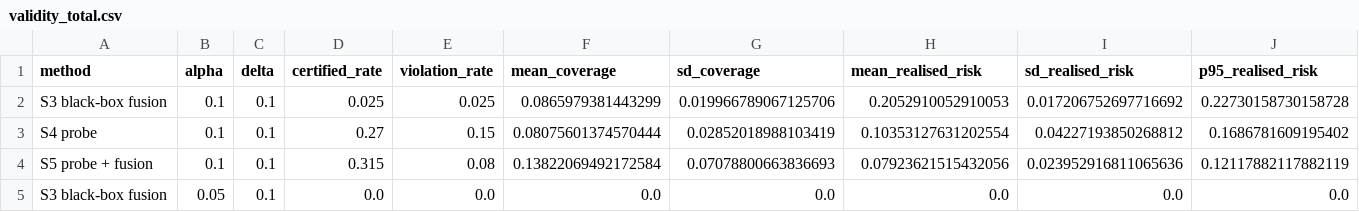
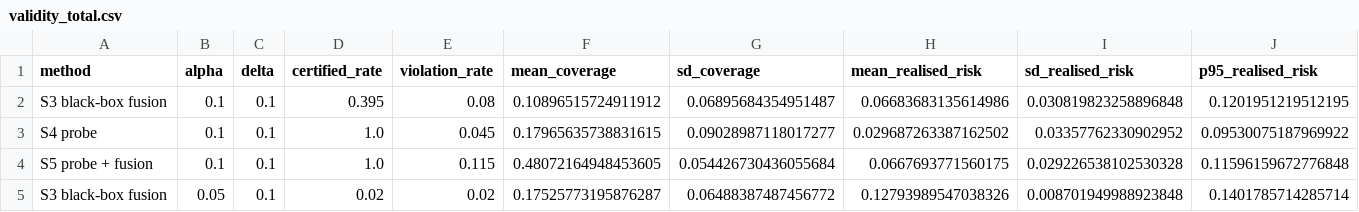
Before and after one commit to Krit-Jain/Underwrite, a CSV file: reports/tables/validity_total.csv, drawn as a sheet; only a part is shown; the diff covers the shown part only.

```diff
--- a/reports/tables/validity_total.csv
+++ b/reports/tables/validity_total.csv
@@ -1,5 +1,5 @@
 method,alpha,delta,certified_rate,violation_rate,mean_coverage,sd_coverage,mean_realised_risk,sd_realised_risk,p95_realised_risk
-S3 black-box fusion,0.1,0.1,0.025,0.025,0.0865979381443299,0.019966789067125706,0.2052910052910053,0.017206752697716692,0.22730158730158728
-S4 probe,0.1,0.1,0.27,0.15,0.08075601374570444,0.02852018988103419,0.10353127631202554,0.04227193850268812,0.1686781609195402
-S5 probe + fusion,0.1,0.1,0.315,0.08,0.13822069492172584,0.07078800663836693,0.07923621515432056,0.023952916811065636,0.12117882117882119
-S3 black-box fusion,0.05,0.1,0.0,0.0,0.0,0.0,0.0,0.0,0.0
+S3 black-box fusion,0.1,0.1,0.395,0.08,0.10896515724911912,0.06895684354951487,0.06683683135614986,0.030819823258896848,0.1201951219512195
+S4 probe,0.1,0.1,1.0,0.045,0.17965635738831615,0.09028987118017277,0.029687263387162502,0.03357762330902952,0.09530075187969922
+S5 probe + fusion,0.1,0.1,1.0,0.115,0.48072164948453605,0.054426730436055684,0.0667693771560175,0.029226538102530328,0.11596159672776848
+S3 black-box fusion,0.05,0.1,0.02,0.02,0.17525773195876287,0.06488387487456772,0.12793989547038326,0.008701949988923848,0.1401785714285714
```
Also changed, not shown: 14 edited cells elsewhere in this file, reports/tables/ablation.csv, 13 other files.
